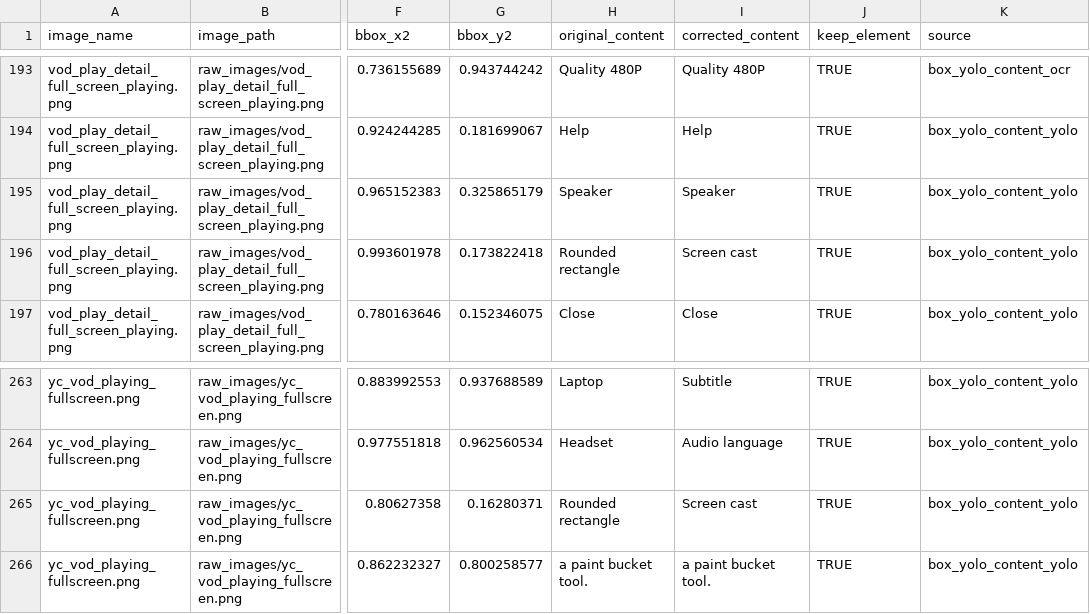
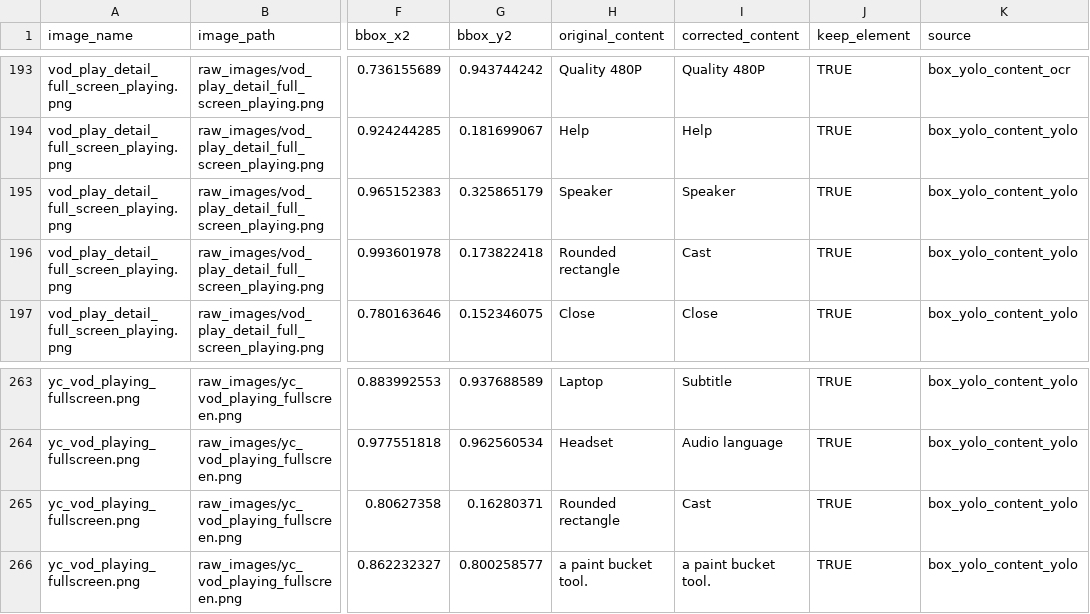
Before and after one commit to Victor-Jnr/OmniParser-v2-finetune, a CSV file: training_data/manual_correction.csv, drawn as a sheet; only a part is shown, gaps mark what is left out; the diff names each change by its address in the sheet, - before the commit and + after, or states it on an @@ line.

```diff
--- a/training_data/manual_correction.csv
+++ b/training_data/manual_correction.csv
-I196 (corrected_content): Screen cast
+I196 (corrected_content): Cast
-I265 (corrected_content): Screen cast
+I265 (corrected_content): Cast
```
Also changed, not shown: 9 other files.
